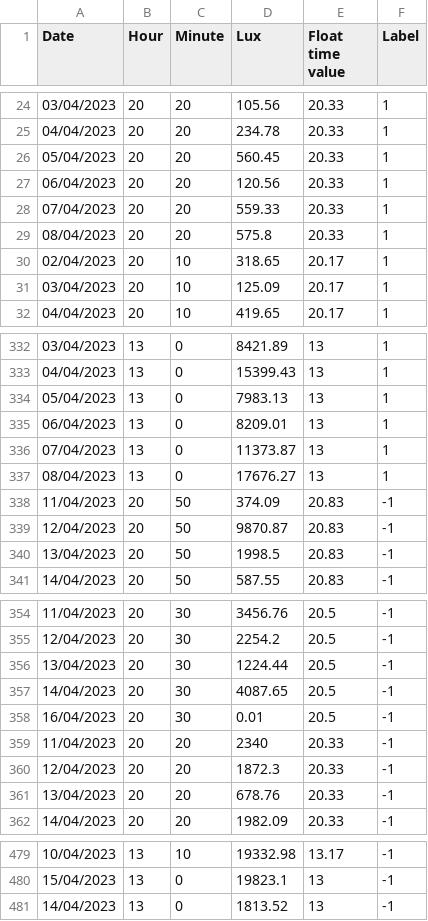
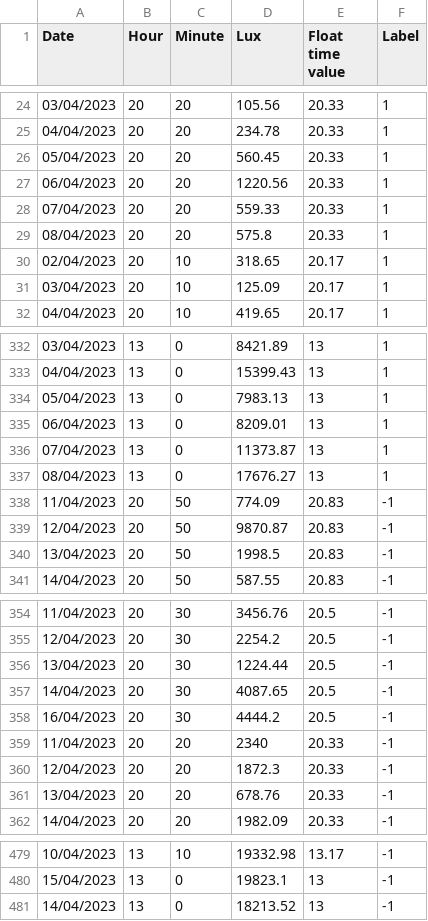
Before and after one commit to Preffet/PPSVM, a CSV file: datasets/training/original/day2_1.csv, drawn as a sheet; only a part is shown, gaps mark what is left out.

Commit message:
updated datasets

```diff
--- a/datasets/training/original/day2_1.csv
+++ b/datasets/training/original/day2_1.csv
@@ -26,3 +26,3 @@ Date,Hour,Minute,Lux,Float time value,Label
 05/04/2023,20,20,560.45,20.33,1
-06/04/2023,20,20,120.56,20.33,1
+06/04/2023,20,20,1220.56,20.33,1
 07/04/2023,20,20,559.33,20.33,1
@@ -337,3 +337,3 @@ Date,Hour,Minute,Lux,Float time value,Label
 08/04/2023,13,0,17676.27,13,1
-11/04/2023,20,50,374.09,20.83,-1
+11/04/2023,20,50,774.09,20.83,-1
 12/04/2023,20,50,9870.87,20.83,-1
@@ -357,3 +357,3 @@ Date,Hour,Minute,Lux,Float time value,Label
 14/04/2023,20,30,4087.65,20.5,-1
-16/04/2023,20,30,0.01,20.5,-1
+16/04/2023,20,30,4444.2,20.5,-1
 11/04/2023,20,20,2340,20.33,-1
@@ -480,2 +480,2 @@ Date,Hour,Minute,Lux,Float time value,Label
 15/04/2023,13,0,19823.1,13,-1
-14/04/2023,13,0,1813.52,13,-1
+14/04/2023,13,0,18213.52,13,-1
```
Also changed, not shown: datasets/training/original/day1_1.csv, datasets/training/original/day2_0.csv.
